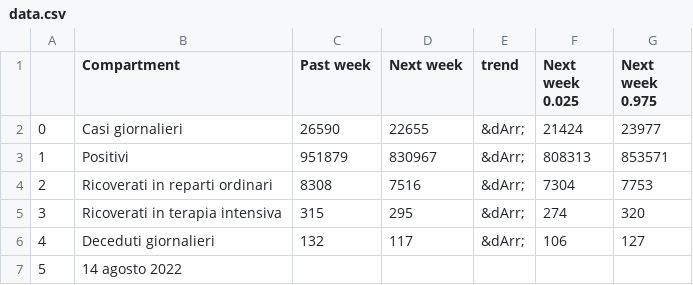
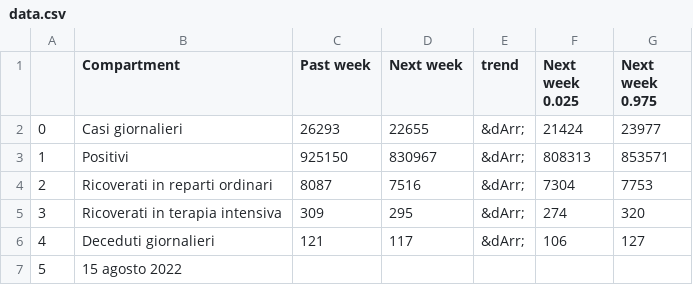
Before and after one commit to nicoparo/testaction, a CSV file: data.csv, drawn as a sheet.

```diff
--- a/data.csv
+++ b/data.csv
@@ -1,7 +1,7 @@
 ,Compartment,Past week,Next week,trend,Next week 0.025,Next week 0.975
-0,Casi giornalieri,26590,22655,&dArr;,21424,23977
-1,Positivi,951879,830967,&dArr;,808313,853571
-2,Ricoverati in reparti ordinari,8308,7516,&dArr;,7304,7753
-3,Ricoverati in terapia intensiva,315,295,&dArr;,274,320
-4,Deceduti giornalieri,132,117,&dArr;,106,127
-5,14 agosto 2022,,,,,
+0,Casi giornalieri,26293,22655,&dArr;,21424,23977
+1,Positivi,925150,830967,&dArr;,808313,853571
+2,Ricoverati in reparti ordinari,8087,7516,&dArr;,7304,7753
+3,Ricoverati in terapia intensiva,309,295,&dArr;,274,320
+4,Deceduti giornalieri,121,117,&dArr;,106,127
+5,15 agosto 2022,,,,,
```
